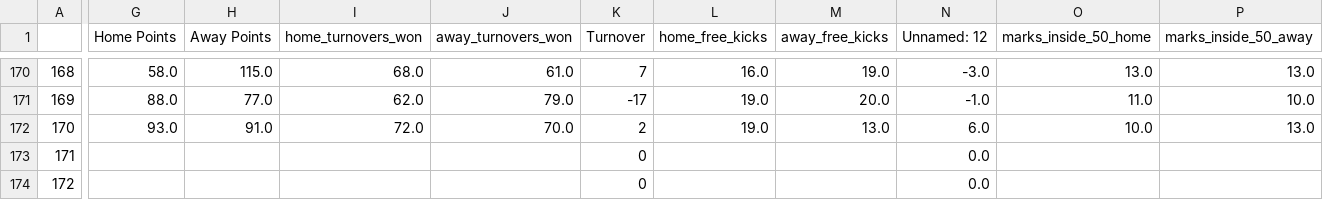
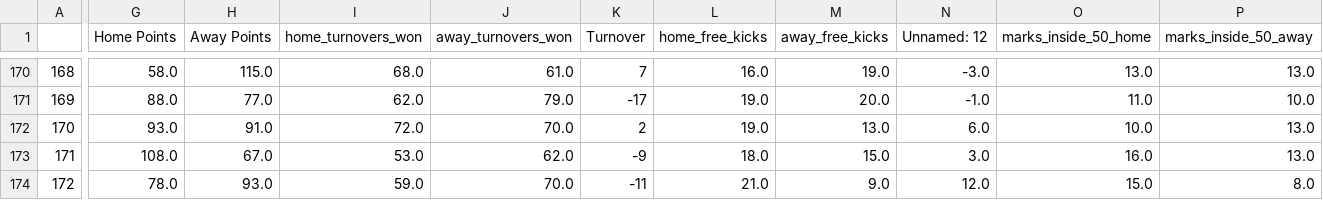
Before and after one commit to ZeNoonan/nrl, a CSV file: afl.csv, drawn as a sheet; only a part is shown, gaps mark what is left out; the diff covers the shown part only; the diff names each change by its address in the sheet, - before the commit and + after, or states it on an @@ line.

```diff
--- a/afl.csv
+++ b/afl.csv
-G173 (Home Points): (empty)
+G173 (Home Points): 108.0
-H173 (Away Points): (empty)
+H173 (Away Points): 67.0
-I173 (home_turnovers_won): (empty)
+I173 (home_turnovers_won): 53.0
-J173 (away_turnovers_won): (empty)
+J173 (away_turnovers_won): 62.0
-K173 (Turnover): 0
+K173 (Turnover): -9
-L173 (home_free_kicks): (empty)
+L173 (home_free_kicks): 18.0
-M173 (away_free_kicks): (empty)
+M173 (away_free_kicks): 15.0
-N173 (Unnamed: 12): 0.0
+N173 (Unnamed: 12): 3.0
-O173 (marks_inside_50_home): (empty)
+O173 (marks_inside_50_home): 16.0
-P173 (marks_inside_50_away): (empty)
+P173 (marks_inside_50_away): 13.0
-G174 (Home Points): (empty)
+G174 (Home Points): 78.0
-H174 (Away Points): (empty)
+H174 (Away Points): 93.0
-I174 (home_turnovers_won): (empty)
+I174 (home_turnovers_won): 59.0
-J174 (away_turnovers_won): (empty)
+J174 (away_turnovers_won): 70.0
-K174 (Turnover): 0
+K174 (Turnover): -11
-L174 (home_free_kicks): (empty)
+L174 (home_free_kicks): 21.0
-M174 (away_free_kicks): (empty)
+M174 (away_free_kicks): 9.0
-N174 (Unnamed: 12): 0.0
+N174 (Unnamed: 12): 12.0
-O174 (marks_inside_50_home): (empty)
+O174 (marks_inside_50_home): 15.0
-P174 (marks_inside_50_away): (empty)
+P174 (marks_inside_50_away): 8.0
```
Also changed, not shown: 148 edited cells elsewhere in this file, 1 other file.
